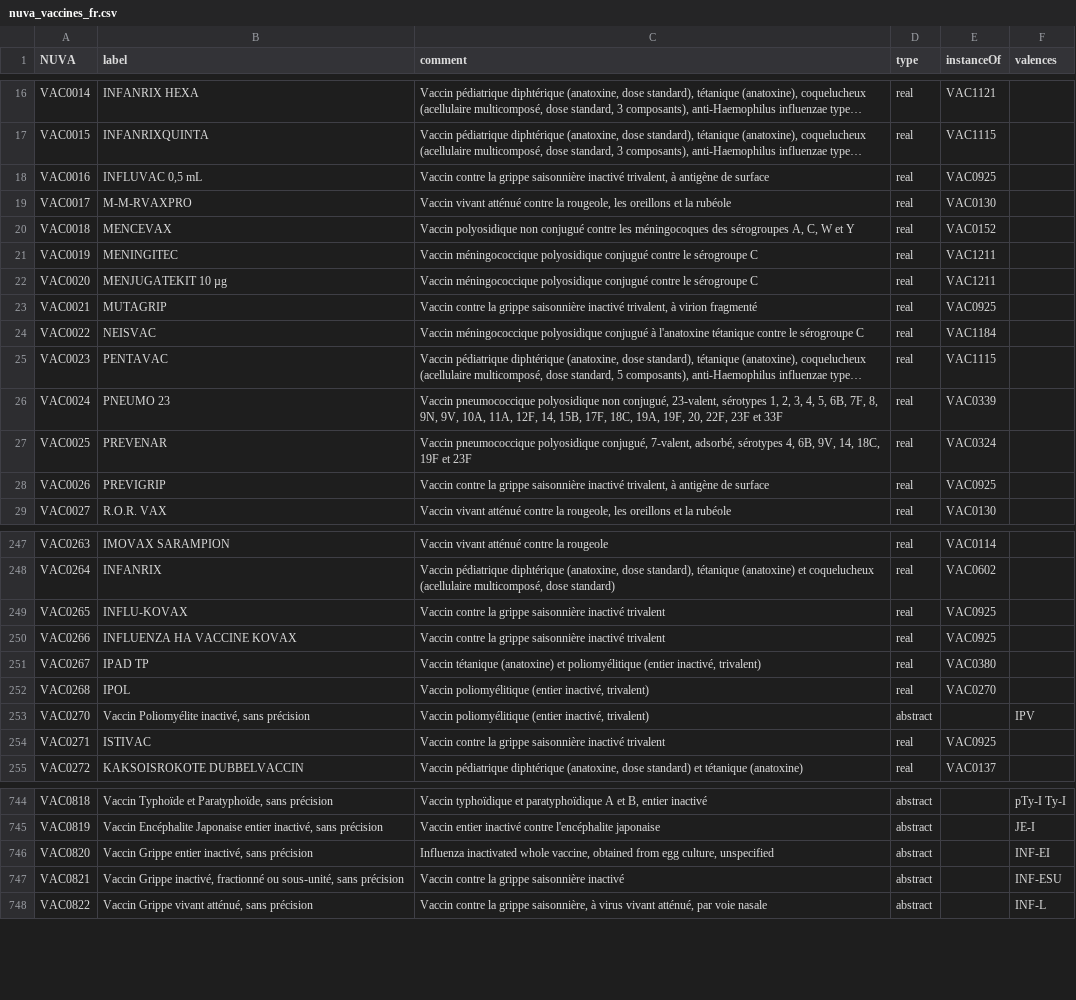
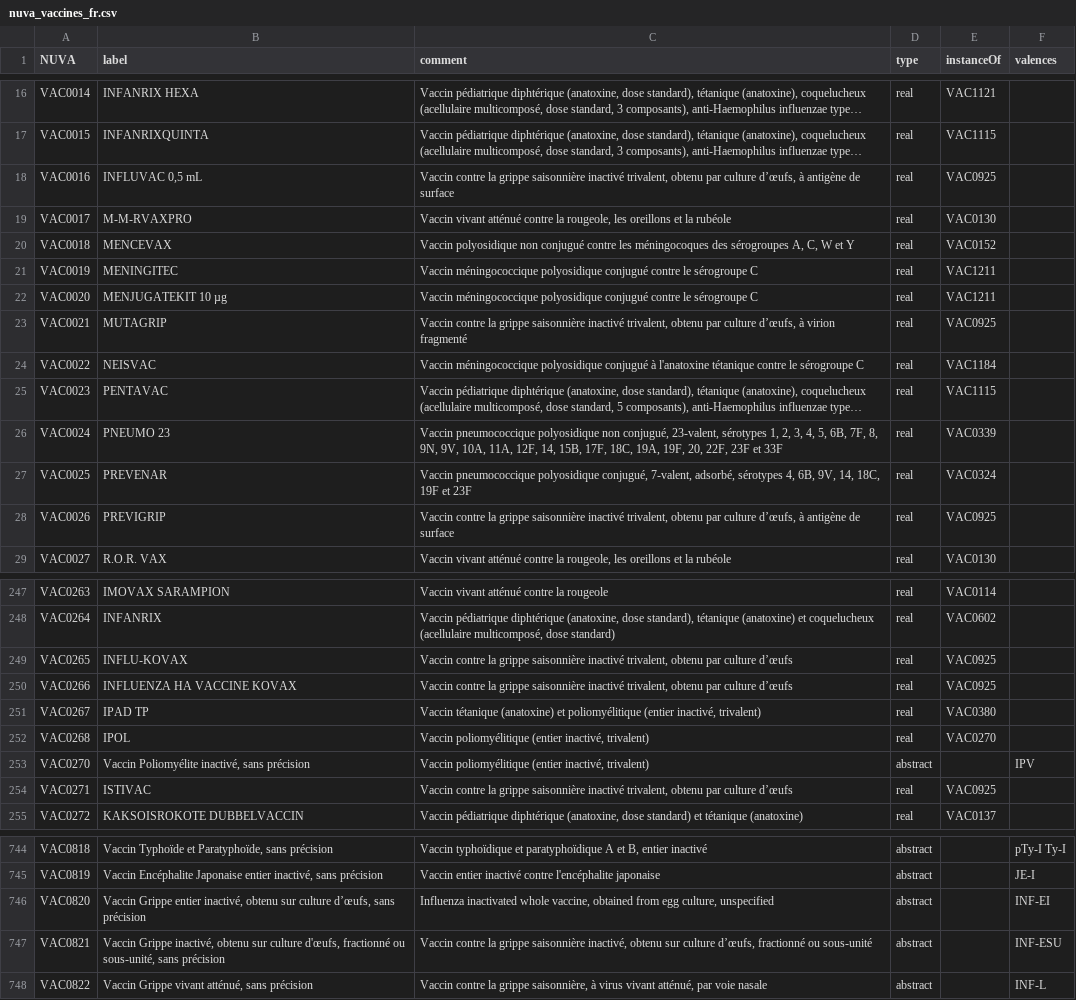
Before and after one commit to IVC-NUVA/NUVA, a CSV file: Exports/CSV/nuva_vaccines_fr.csv, drawn as a sheet; only a part is shown, gaps mark what is left out; long unchanged cells end in …; the diff covers the shown part only; the diff names each change by its address in the sheet, - before the commit and + after, or states it on an @@ line.

```diff
--- a/Exports/CSV/nuva_vaccines_fr.csv
+++ b/Exports/CSV/nuva_vaccines_fr.csv
-C18 (comment): …inactivé trivalent, à antigène…
+C18 (comment): …inactivé trivalent, obtenu par culture d’œufs, à antigène…
-C23 (comment): …inactivé trivalent, à virion…
+C23 (comment): …inactivé trivalent, obtenu par culture d’œufs, à virion…
-C28 (comment): …inactivé trivalent, à antigène…
+C28 (comment): …inactivé trivalent, obtenu par culture d’œufs, à antigène…
-C249:C250 (comment): …saisonnière inactivé trivalent
+C249:C250 (comment): …saisonnière inactivé trivalent, obtenu par culture d’œufs
-C254 (comment): …saisonnière inactivé trivalent
+C254 (comment): …saisonnière inactivé trivalent, obtenu par culture d’œufs
-B746 (label): …entier inactivé, sans précision
+B746 (label): …entier inactivé, obtenu sur culture d’œufs, sans précision
-B747 (label): …Grippe inactivé, fractionné ou…
+B747 (label): …Grippe inactivé, obtenu sur culture d'œufs, fractionné ou…
-C747 (comment): …grippe saisonnière inactivé
+C747 (comment): …grippe saisonnière inactivé, obtenu sur culture d’œufs, fractionné ou sous-unité
```
Also changed, not shown: 2 added rows and 51 edited cells elsewhere in this file, Exports/CSV/nuva_vaccines_de.csv, Exports/CSV/nuva_vaccines_el.csv, 11 other files.
